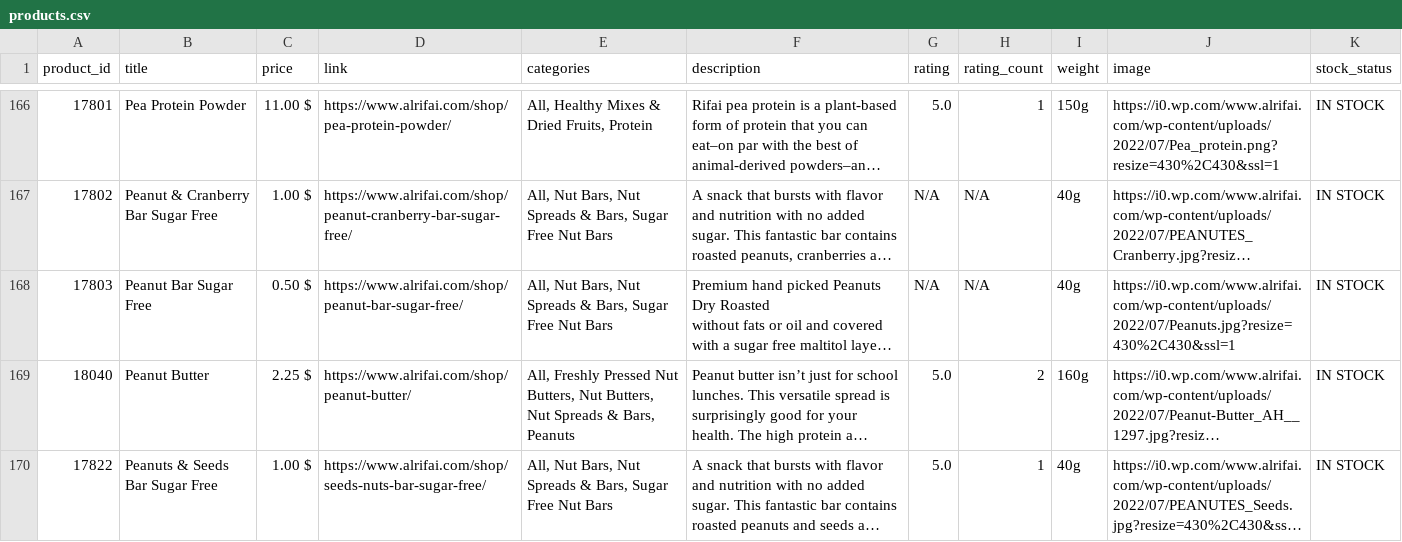
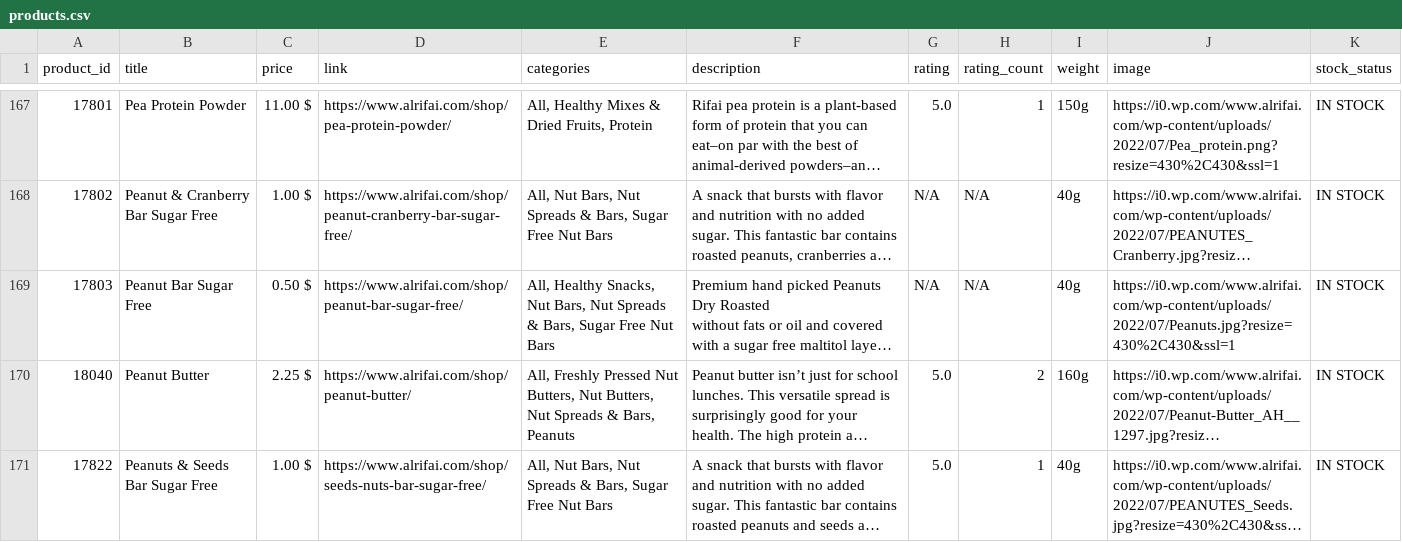
Before and after one commit to BahaaeddineRamlawi/AI-Powered-Chatbot-Salesman, a CSV file: assets/CSVs/products.csv, drawn as a sheet; only a part is shown, gaps mark what is left out; long unchanged cells end in …; addresses are those after the commit; the diff covers the shown part only; the diff names each change by its address in the sheet, - before the commit and + after, or states it on an @@ line.

Commit message:
Update templates and data

```diff
--- a/assets/CSVs/products.csv
+++ b/assets/CSVs/products.csv
-E169 (categories): All, Nut Bars,…
+E169 (categories): All, Healthy Snacks, Nut Bars,…
```
Also changed, not shown: 1 added row and 12 edited cells elsewhere in this file, 8 other files.
